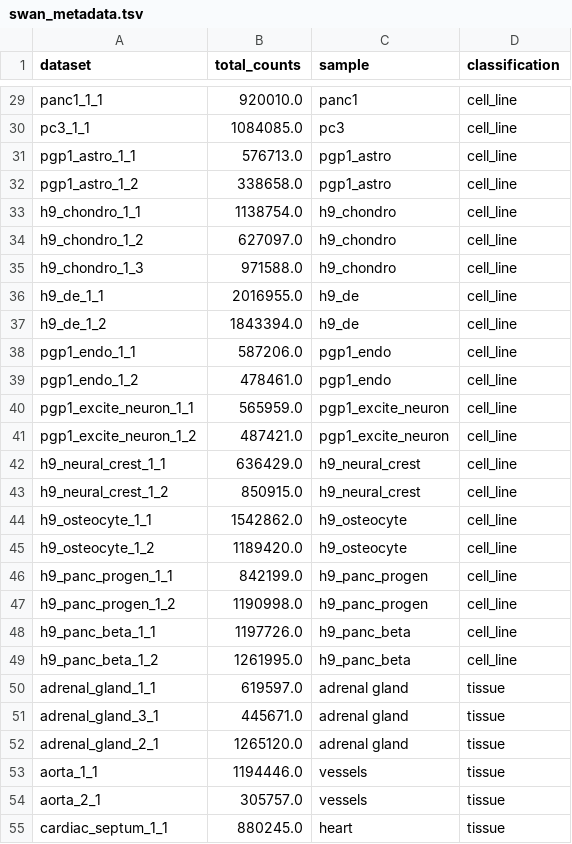
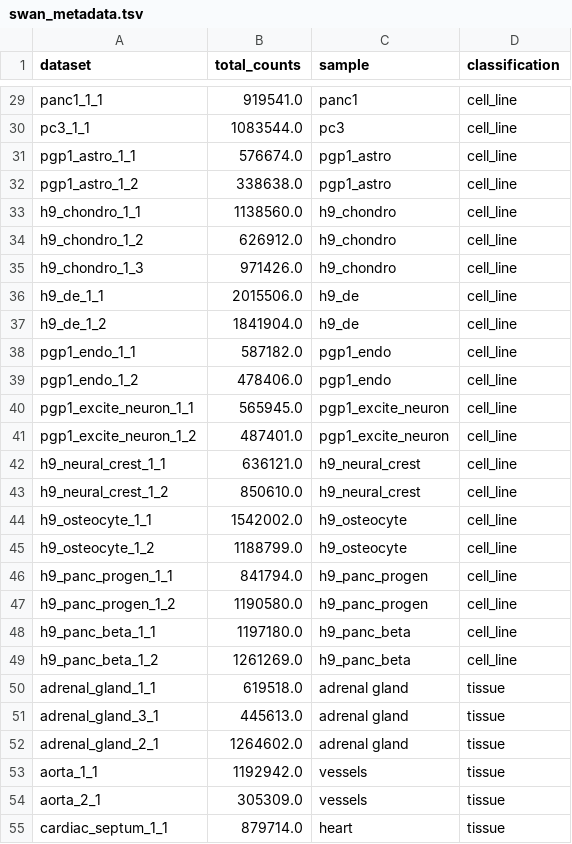
Before and after one commit to fairliereese/rnawg, a TSV file: lr_bulk/swan/swan_metadata.tsv, drawn as a sheet; only a part is shown, gaps mark what is left out; the diff covers the shown part only; the diff names each change by its address in the sheet, - before the commit and + after, or states it on an @@ line.

```diff
--- a/lr_bulk/swan/swan_metadata.tsv
+++ b/lr_bulk/swan/swan_metadata.tsv
-B29 (total_counts): 920010.0
+B29 (total_counts): 919541.0
-B30 (total_counts): 1084085.0
+B30 (total_counts): 1083544.0
-B31 (total_counts): 576713.0
+B31 (total_counts): 576674.0
-B32 (total_counts): 338658.0
+B32 (total_counts): 338638.0
-B33 (total_counts): 1138754.0
+B33 (total_counts): 1138560.0
-B34 (total_counts): 627097.0
+B34 (total_counts): 626912.0
-B35 (total_counts): 971588.0
+B35 (total_counts): 971426.0
-B36 (total_counts): 2016955.0
+B36 (total_counts): 2015506.0
-B37 (total_counts): 1843394.0
+B37 (total_counts): 1841904.0
-B38 (total_counts): 587206.0
+B38 (total_counts): 587182.0
-B39 (total_counts): 478461.0
+B39 (total_counts): 478406.0
-B40 (total_counts): 565959.0
+B40 (total_counts): 565945.0
-B41 (total_counts): 487421.0
+B41 (total_counts): 487401.0
-B42 (total_counts): 636429.0
+B42 (total_counts): 636121.0
-B43 (total_counts): 850915.0
+B43 (total_counts): 850610.0
-B44 (total_counts): 1542862.0
+B44 (total_counts): 1542002.0
-B45 (total_counts): 1189420.0
+B45 (total_counts): 1188799.0
-B46 (total_counts): 842199.0
+B46 (total_counts): 841794.0
-B47 (total_counts): 1190998.0
+B47 (total_counts): 1190580.0
-B48 (total_counts): 1197726.0
+B48 (total_counts): 1197180.0
-B49 (total_counts): 1261995.0
+B49 (total_counts): 1261269.0
-B50 (total_counts): 619597.0
+B50 (total_counts): 619518.0
-B51 (total_counts): 445671.0
+B51 (total_counts): 445613.0
-B52 (total_counts): 1265120.0
+B52 (total_counts): 1264602.0
-B53 (total_counts): 1194446.0
+B53 (total_counts): 1192942.0
-B54 (total_counts): 305757.0
+B54 (total_counts): 305309.0
-B55 (total_counts): 880245.0
+B55 (total_counts): 879714.0
```
Also changed, not shown: 102 edited cells elsewhere in this file, 5 other files.
